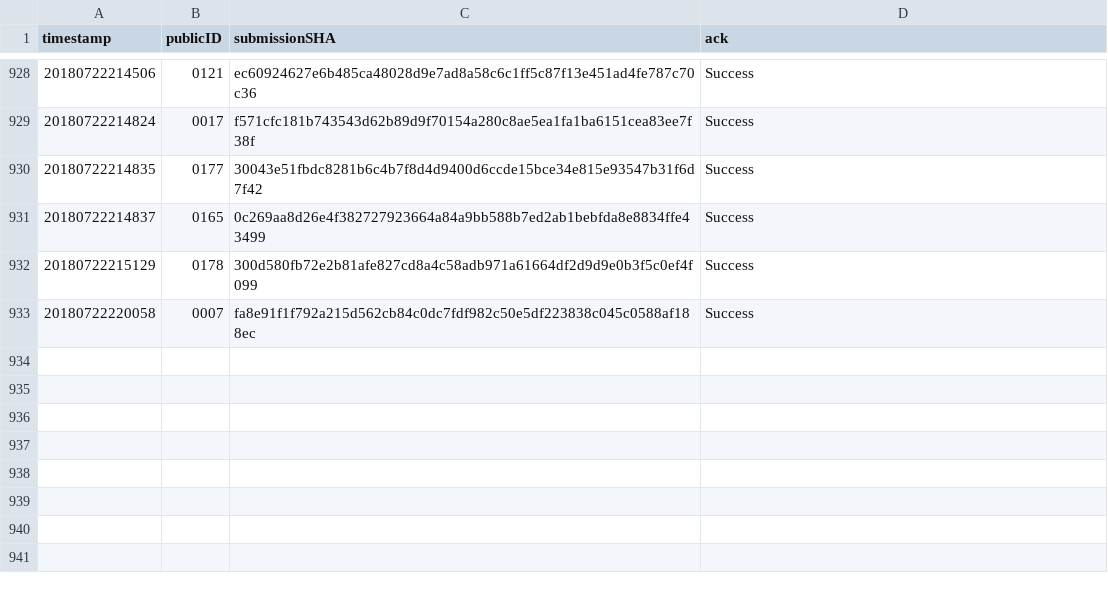
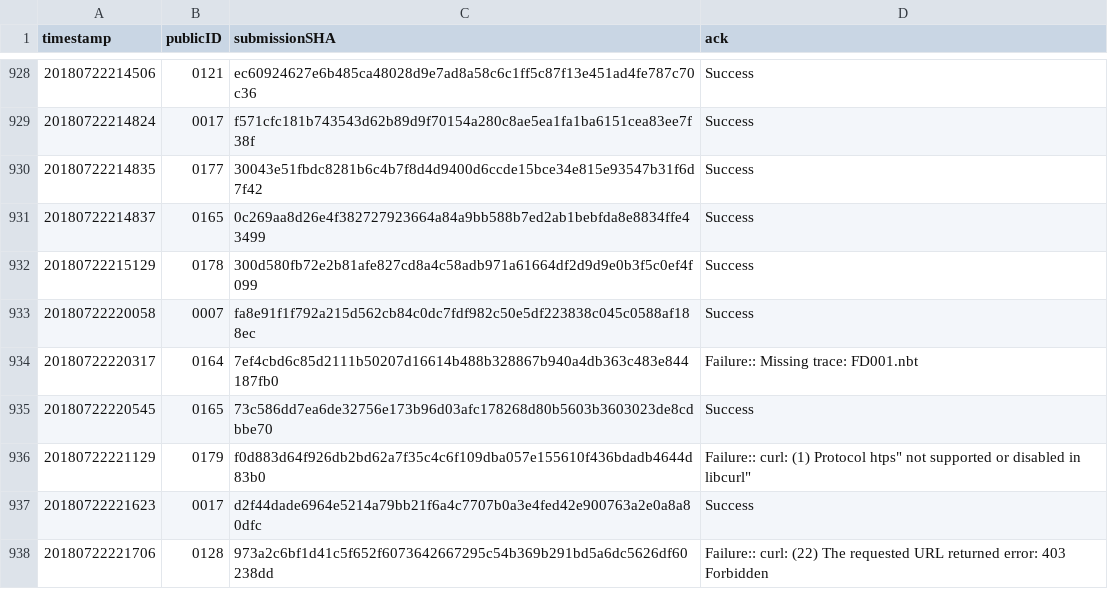
Before and after one commit to icfpcontest2018/icfpcontest2018.github.io, a CSV file: _data/submission_acks.csv, drawn as a sheet; only a part is shown, gaps mark what is left out.

Commit message:
Update submission_acks.

```diff
--- a/_data/submission_acks.csv
+++ b/_data/submission_acks.csv
@@ -933 +933,6 @@ timestamp,publicID,submissionSHA,ack
 20180722220058,0007,fa8e91f1f792a215d562cb84c0dc7fdf982c50e5df223838c045c0588af188ec,"Success"
+20180722220317,0164,7ef4cbd6c85d2111b50207d16614b488b328867b940a4db363c483e844187fb0,"Failure:: Missing trace: FD001.nbt"
+20180722220545,0165,73c586dd7ea6de32756e173b96d03afc178268d80b5603b3603023de8cdbbe70,"Success"
+20180722221129,0179,f0d883d64f926db2bd62a7f35c4c6f109dba057e155610f436bdadb4644d83b0,"Failure:: curl: (1) Protocol "htps" not supported or disabled in libcurl"
+20180722221623,0017,d2f44dade6964e5214a79bb21f6a4c7707b0a3e4fed42e900763a2e0a8a80dfc,"Success"
+20180722221706,0128,973a2c6bf1d41c5f652f6073642667295c54b369b291bd5a6dc5626df60238dd,"Failure:: curl: (22) The requested URL returned error: 403 Forbidden"
```
